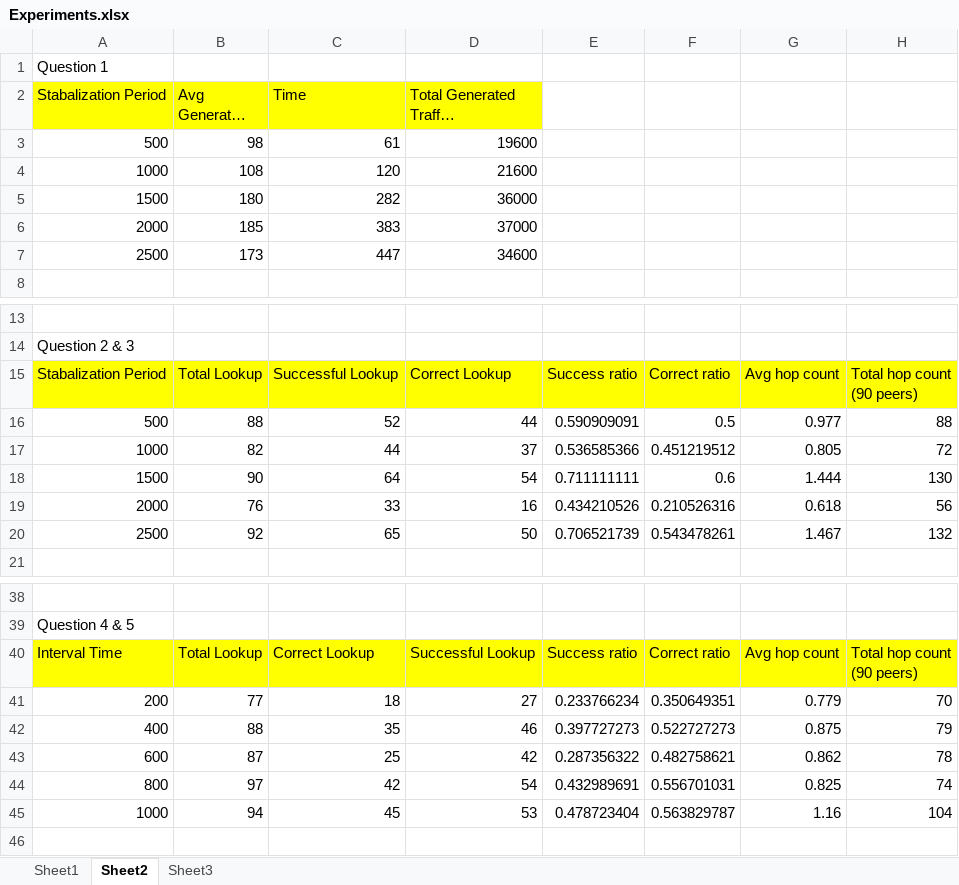
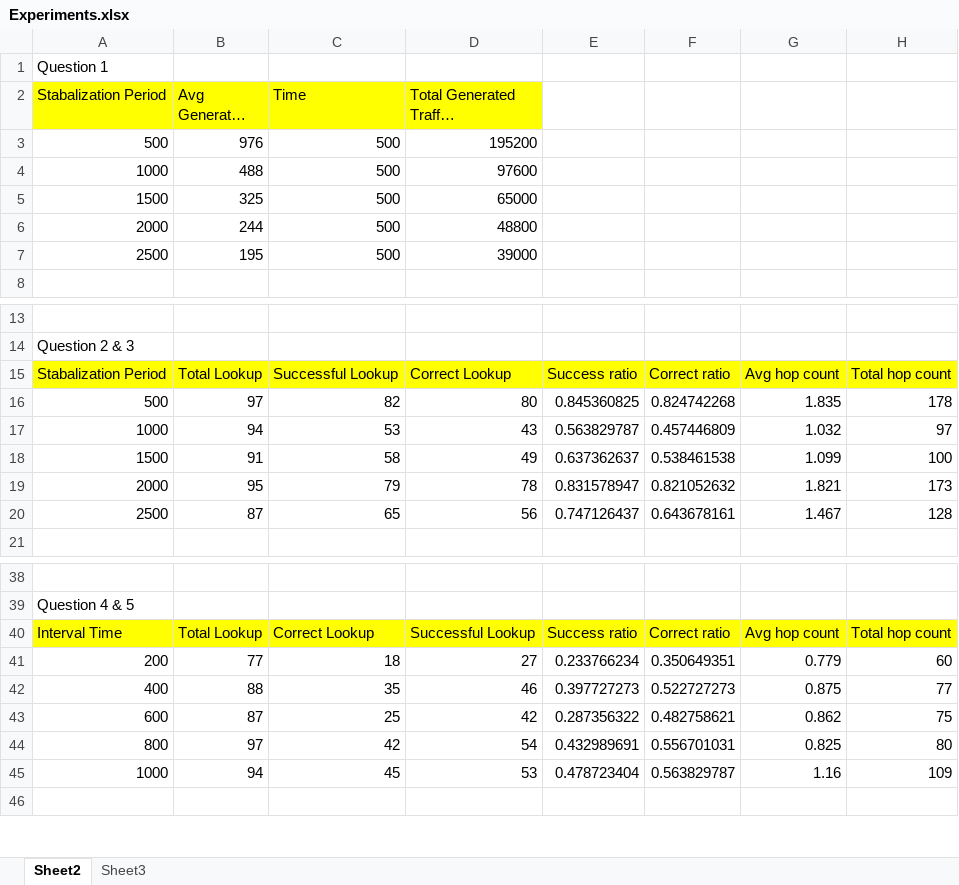
Before and after one commit to Fercho1992/wangyuhere, an Excel workbook: ID2210/ID2210_lab1/Experiments.xlsx, sheet Sheet2, drawn as a sheet; only a part is shown, gaps mark what is left out; long unchanged cells end in …; values as stored, in another font and other column widths than the file's, no borders; charts and pictures not drawn; removed rows and columns are numbered as before the commit, all else as after; ↵ is a line break in a cell; the diff names each change by its address in the sheet, - before the commit and + after, or states it on an @@ line.

```diff
--- a/ID2210/ID2210_lab1/Experiments.xlsx (sheet Sheet2)
+++ b/ID2210/ID2210_lab1/Experiments.xlsx (sheet Sheet2)
-sheet tab: Sheet1
-row 3: 500 | 98 | 61 | 19600
-row 4: 1000 | 108 | 120 | 21600
-row 5: 1500 | 180 | 282 | 36000
-row 6: 2000 | 185 | 383 | 37000
-row 7: 2500 | 173 | 447 | 34600
+row 3: 500 | 976 | 500 | 195200
+row 4: 1000 | 488 | 500 | 97600
+row 5: 1500 | 325 | 500 | 65000
+row 6: 2000 | 244 | 500 | 48800
+row 7: 2500 | 195 | 500 | 39000
-H15: Total hop count ↵ (90 peers)
+H15: Total hop count
-row 16: 500 | 88 | 52 | 44 | 0.590909091 | 0.5 | 0.977 | 88
-row 17: 1000 | 82 | 44 | 37 | 0.536585366 | 0.451219512 | 0.805 | 72
-row 18: 1500 | 90 | 64 | 54 | 0.711111111 | 0.6 | 1.444 | 130
-row 19: 2000 | 76 | 33 | 16 | 0.434210526 | 0.210526316 | 0.618 | 56
+row 16: 500 | 97 | 82 | 80 | 0.845360825 | 0.824742268 | 1.835 | 178
+row 17: 1000 | 94 | 53 | 43 | 0.563829787 | 0.457446809 | 1.032 | 97
+row 18: 1500 | 91 | 58 | 49 | 0.637362637 | 0.538461538 | 1.099 | 100
+row 19: 2000 | 95 | 79 | 78 | 0.831578947 | 0.821052632 | 1.821 | 173
-B20 (Avg Generated Trafic): 92
+B20 (Avg Generated Trafic): 87
-D20: 50
+D20: 56
-E20: 0.706521739
+E20: 0.747126437
-F20: 0.543478261
+F20: 0.643678161
-H20: 132
+H20: 128
-H40: Total hop count ↵ (90 peers)
+H40: Total hop count
-H41: 70
+H41: 60
-H42: 79
+H42: 77
-H43: 78
+H43: 75
-H44: 74
+H44: 80
-H45: 104
+H45: 109
```
Also changed, not shown: charts or pictures, 4 other files.
